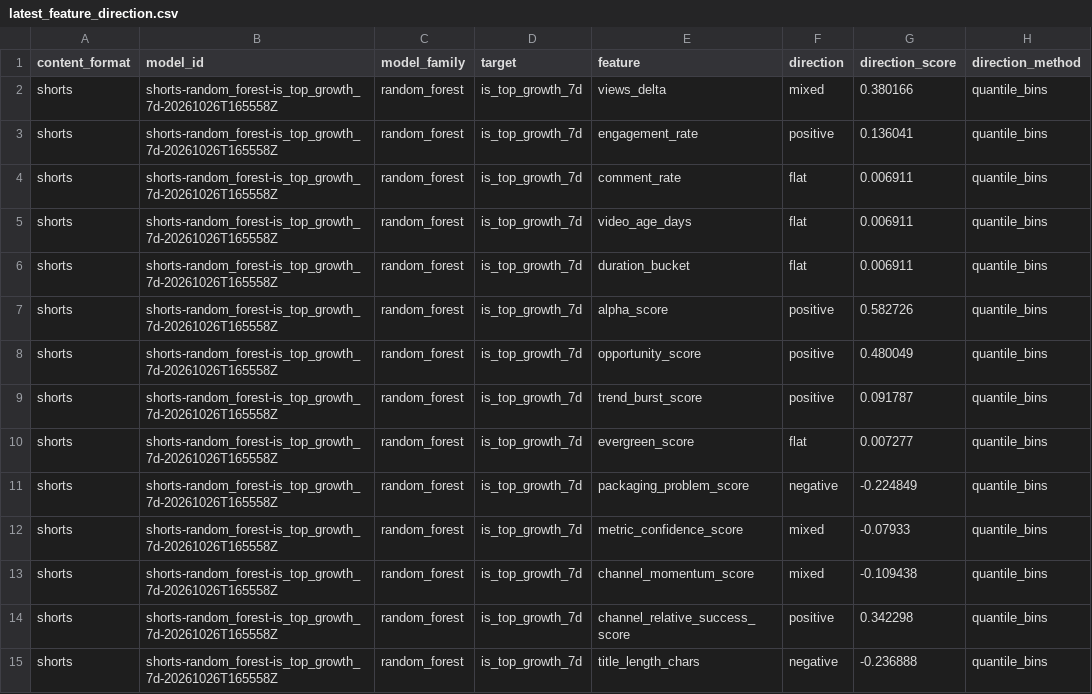
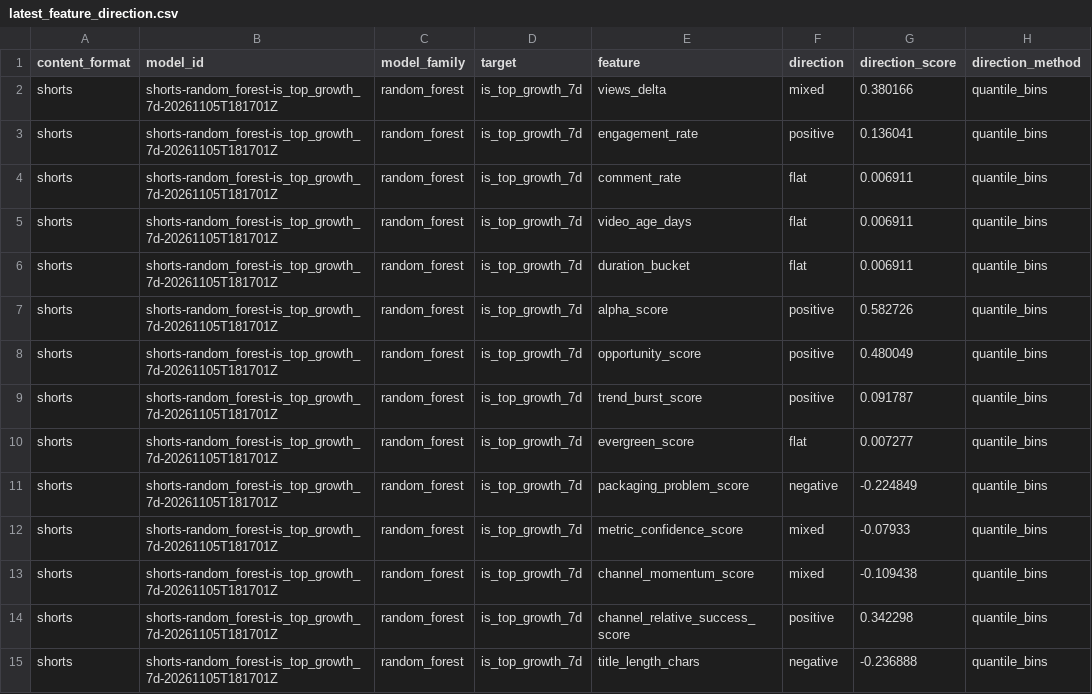
Before and after one commit to jcval94/ytb_history, a CSV file: data/model_reports/formats/shorts/latest_feature_direction.csv, drawn as a sheet; only a part is shown; the diff covers the shown part only; the diff names each change by its address in the sheet, - before the commit and + after, or states it on an @@ line.

```diff
--- a/data/model_reports/formats/shorts/latest_feature_direction.csv
+++ b/data/model_reports/formats/shorts/latest_feature_direction.csv
-B2:B15 (model_id): shorts-random_forest-is_top_growth_7d-20261026T165558Z
+B2:B15 (model_id): shorts-random_forest-is_top_growth_7d-20261105T181701Z
```
Also changed, not shown: 62 edited cells elsewhere in this file, data/model_reports/formats/shorts/latest_feature_importance.csv, data/model_reports/formats/shorts/latest_model_leaderboard.csv, 25 other files.
